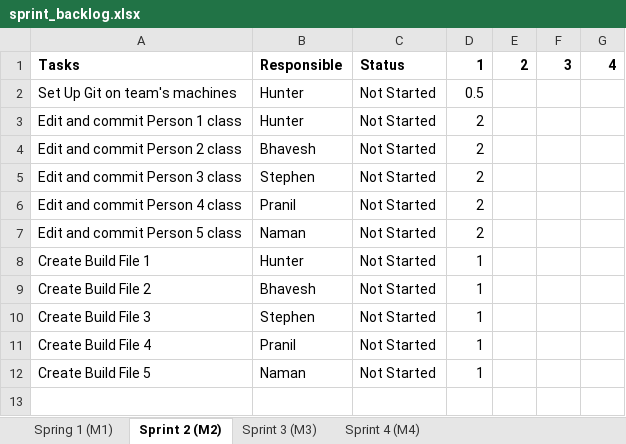
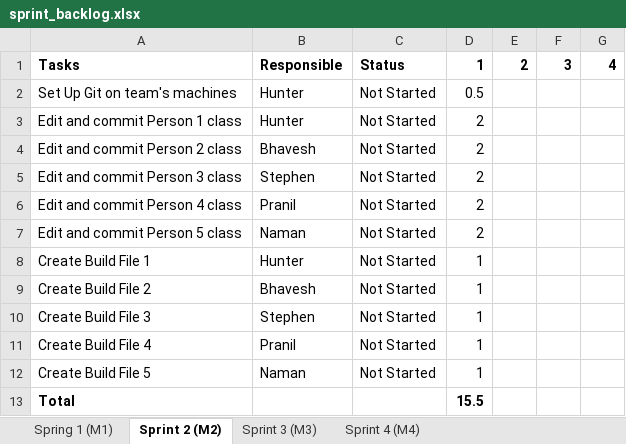
Before and after one commit to hrosenblume/SpaceTraders2340, an Excel workbook: admin/sprint_backlog.xlsx, sheet Sprint 2 (M2), drawn as a sheet; values as stored, in another font and other column widths than the file's, no borders; the diff names each change by its address in the sheet, - before the commit and + after, or states it on an @@ line.

Commit message:
Edited Sprint Backlog. Updated completion times and added totals.

```diff
--- a/admin/sprint_backlog.xlsx (sheet Sprint 2 (M2))
+++ b/admin/sprint_backlog.xlsx (sheet Sprint 2 (M2))
+row 13: Total |  |  | 15.5
```
Also changed, not shown: sheet Sprint 3 (M3), sheet Sprint 4 (M4), 1 other file.
